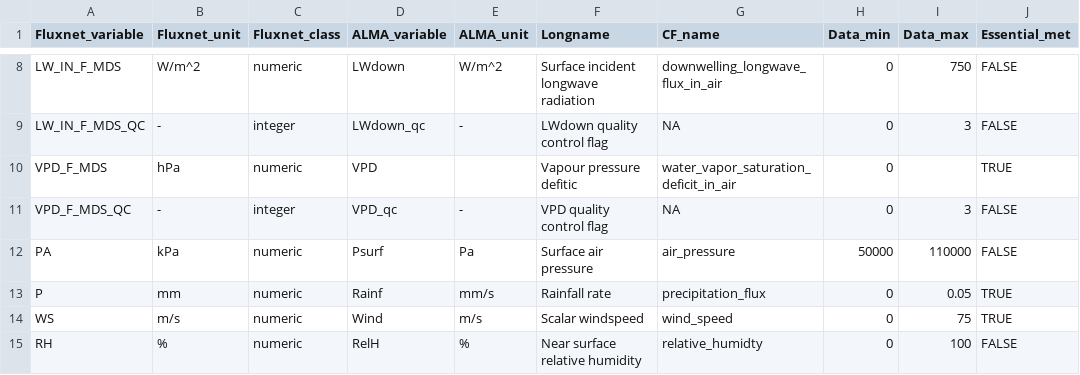
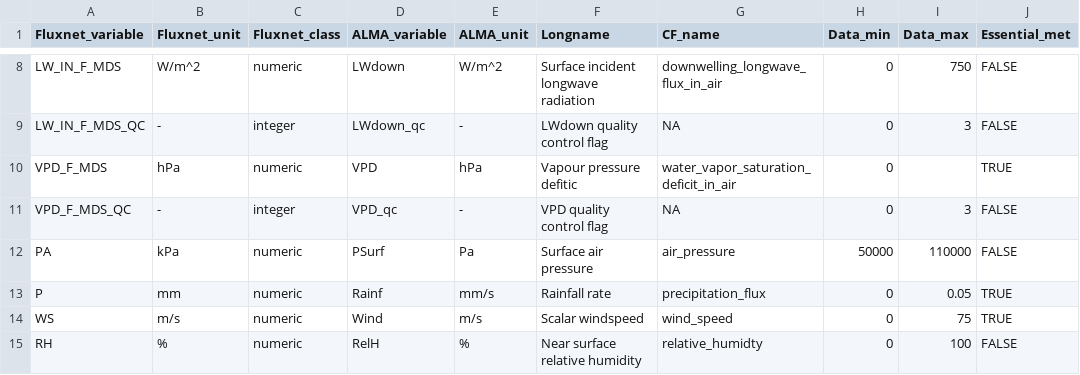
Before and after one commit to aukkola/FluxnetLSM, a CSV file: R/auxiliary_data/variables.csv, drawn as a sheet; only a part is shown, gaps mark what is left out; the diff covers the shown part only; the diff names each change by its address in the sheet, - before the commit and + after, or states it on an @@ line.

Commit message:
new function to convert data units. a bit buggy at the moment, needs fixing

```diff
--- a/R/auxiliary_data/variables.csv
+++ b/R/auxiliary_data/variables.csv
-E10 (ALMA_unit): (empty)
+E10 (ALMA_unit): hPa
-D12 (ALMA_variable): Psurf
+D12 (ALMA_variable): PSurf
```
Also changed, not shown: 1 added row and 4 edited cells elsewhere in this file, 3 other files.
